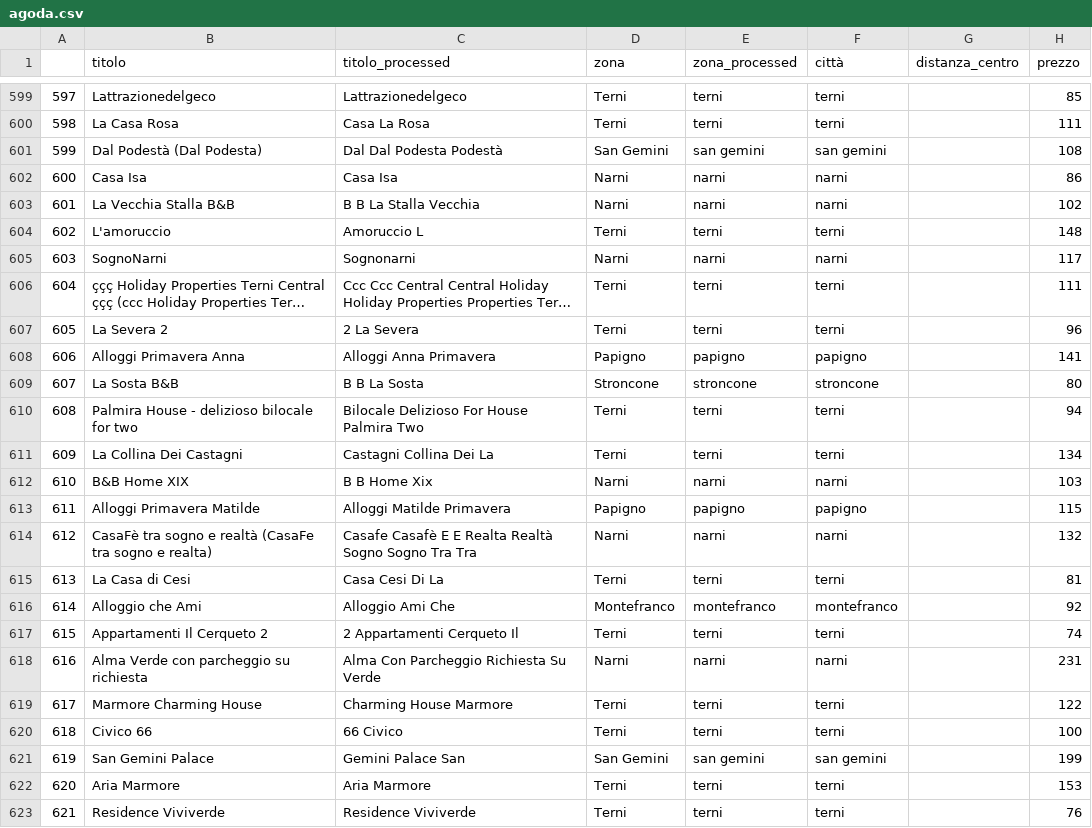
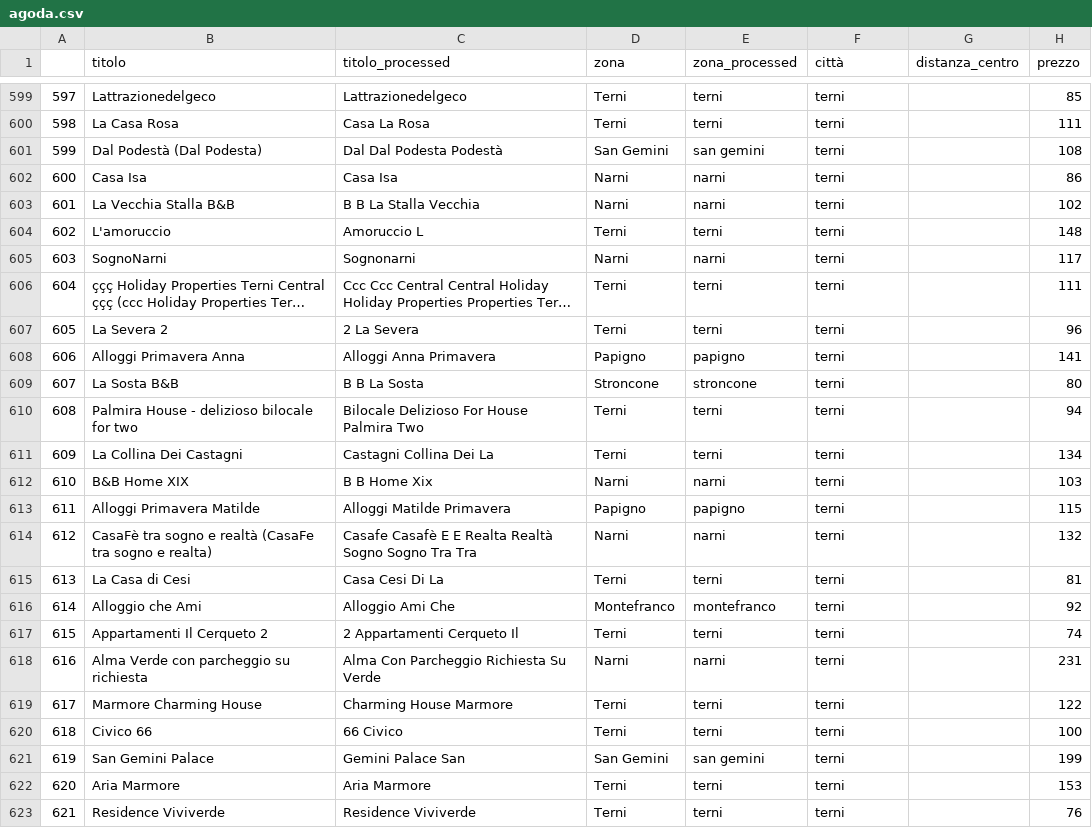
Before and after one commit to mattiamanna2203/RecordLinkage, a CSV file: Data Product/agoda.csv, drawn as a sheet; only a part is shown, gaps mark what is left out; long unchanged cells end in …; the diff covers the shown part only; the diff names each change by its address in the sheet, - before the commit and + after, or states it on an @@ line.

```diff
--- a/Data Product/agoda.csv
+++ b/Data Product/agoda.csv
-F601 (città): san gemini
+F601 (città): terni
-F602:F603 (città): narni
+F602:F603 (città): terni
-F605 (città): narni
+F605 (città): terni
-F608 (città): papigno
+F608 (città): terni
-F609 (città): stroncone
+F609 (città): terni
-F612 (città): narni
+F612 (città): terni
-F613 (città): papigno
+F613 (città): terni
-F614 (città): narni
+F614 (città): terni
-F616 (città): montefranco
+F616 (città): terni
-F618 (città): narni
+F618 (città): terni
-F621 (città): san gemini
+F621 (città): terni
```
Also changed, not shown: 35 edited cells elsewhere in this file, Data Product/booking.csv, 7 other files.
